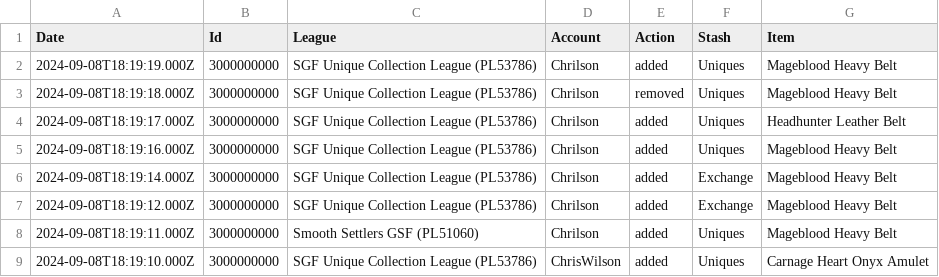
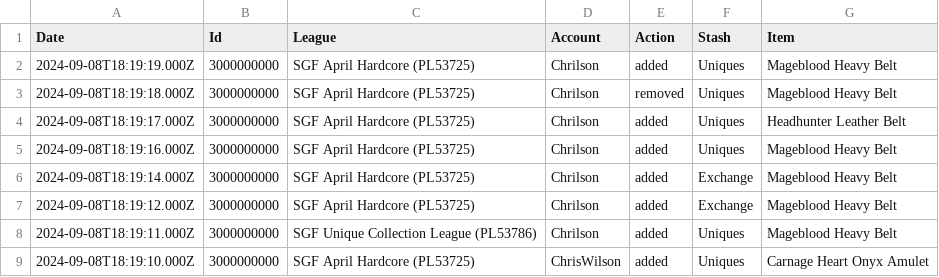
Before and after one commit to SmoothLeagueEnjoyer/UniqueCollection, a CSV file: example-logs.csv, drawn as a sheet.

```diff
--- a/example-logs.csv
+++ b/example-logs.csv
@@ -1,9 +1,9 @@
 Date,Id,League,Account,Action,Stash,Item
-"2024-09-08T18:19:19.000Z",3000000000,"SGF Unique Collection League (PL53786)","Chrilson","added","Uniques","Mageblood Heavy Belt"
-"2024-09-08T18:19:18.000Z",3000000000,"SGF Unique Collection League (PL53786)","Chrilson","removed","Uniques","Mageblood Heavy Belt"
-"2024-09-08T18:19:17.000Z",3000000000,"SGF Unique Collection League (PL53786)","Chrilson","added","Uniques","Headhunter Leather Belt"
-"2024-09-08T18:19:16.000Z",3000000000,"SGF Unique Collection League (PL53786)","Chrilson","added","Uniques","Mageblood Heavy Belt"
-"2024-09-08T18:19:14.000Z",3000000000,"SGF Unique Collection League (PL53786)","Chrilson","added","Exchange","Mageblood Heavy Belt"
-"2024-09-08T18:19:12.000Z",3000000000,"SGF Unique Collection League (PL53786)","Chrilson","added","Exchange","Mageblood Heavy Belt"
-"2024-09-08T18:19:11.000Z",3000000000,"Smooth Settlers GSF (PL51060)","Chrilson","added","Uniques","Mageblood Heavy Belt"
-"2024-09-08T18:19:10.000Z",3000000000,"SGF Unique Collection League (PL53786)","ChrisWilson","added","Uniques","Carnage Heart Onyx Amulet"
+"2024-09-08T18:19:19.000Z",3000000000,"SGF April Hardcore (PL53725)","Chrilson","added","Uniques","Mageblood Heavy Belt"
+"2024-09-08T18:19:18.000Z",3000000000,"SGF April Hardcore (PL53725)","Chrilson","removed","Uniques","Mageblood Heavy Belt"
+"2024-09-08T18:19:17.000Z",3000000000,"SGF April Hardcore (PL53725)","Chrilson","added","Uniques","Headhunter Leather Belt"
+"2024-09-08T18:19:16.000Z",3000000000,"SGF April Hardcore (PL53725)","Chrilson","added","Uniques","Mageblood Heavy Belt"
+"2024-09-08T18:19:14.000Z",3000000000,"SGF April Hardcore (PL53725)","Chrilson","added","Exchange","Mageblood Heavy Belt"
+"2024-09-08T18:19:12.000Z",3000000000,"SGF April Hardcore (PL53725)","Chrilson","added","Exchange","Mageblood Heavy Belt"
+"2024-09-08T18:19:11.000Z",3000000000,"SGF Unique Collection League (PL53786)","Chrilson","added","Uniques","Mageblood Heavy Belt"
+"2024-09-08T18:19:10.000Z",3000000000,"SGF April Hardcore (PL53725)","ChrisWilson","added","Uniques","Carnage Heart Onyx Amulet"
```
Also changed, not shown: 3 other files.
